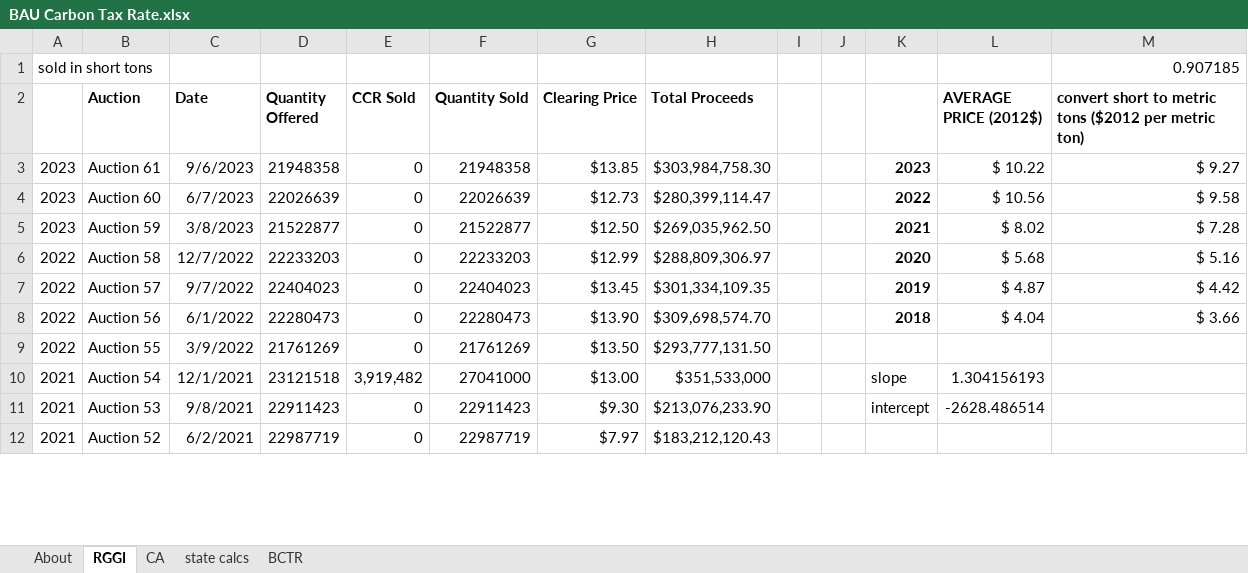
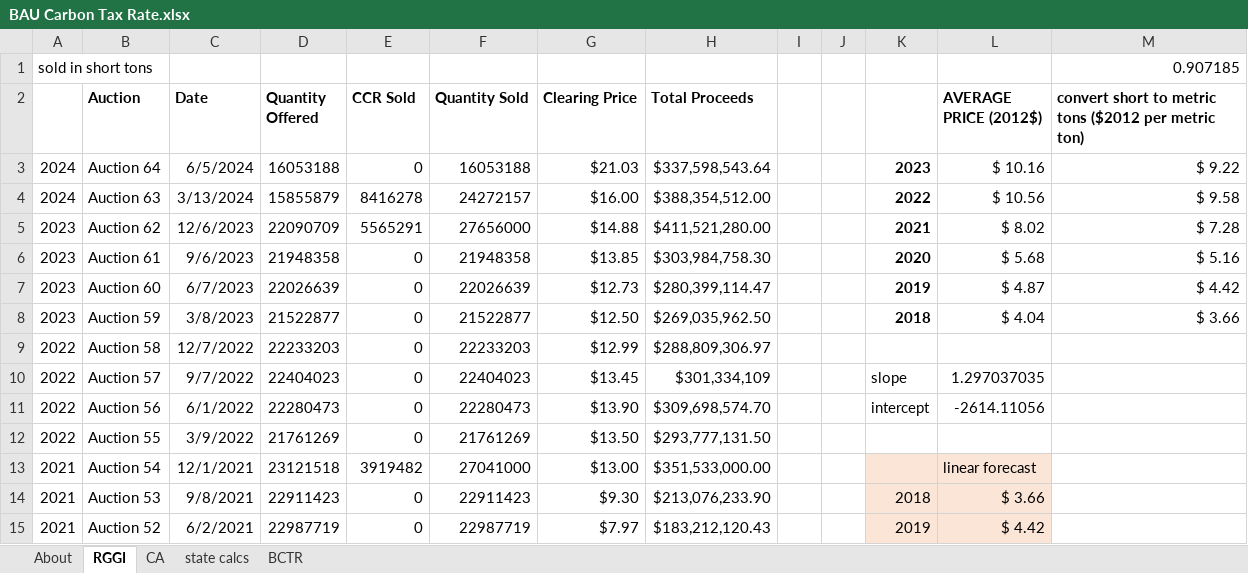
Before and after one commit to EnergyInnovation/eps-massachusetts, an Excel workbook: InputData/fuels/BCTR/BAU Carbon Tax Rate.xlsx, sheet RGGI, drawn as a sheet; only a part is shown; values as stored, in another font and other column widths than the file's, no borders; addresses are those after the commit; the diff covers the shown part only; the diff names each change by its address in the sheet, - before the commit and + after, or states it on an @@ line.

```diff
--- a/InputData/fuels/BCTR/BAU Carbon Tax Rate.xlsx (sheet RGGI)
+++ b/InputData/fuels/BCTR/BAU Carbon Tax Rate.xlsx (sheet RGGI)
+row 3: 2024 | Auction 64 | 6/5/2024 | 16053188 | 0 | 16053188 | $21.03 | $337,598,543.64 |  |  | 2023 | $ 10.16 | $ 9.22
+row 4: 2024 | Auction 63 | 3/13/2024 | 15855879 | 8416278 | 24272157 | $16.00 | $388,354,512.00 |  |  | 2022 | $ 10.56 | $ 9.58
+row 5: 2023 | Auction 62 | 12/6/2023 | 22090709 | 5565291 | 27656000 | $14.88 | $411,521,280.00 |  |  | 2021 | $ 8.02 | $ 7.28
-K6: 2023
+K6: 2020
-L6 (AVERAGE PRICE (2012$)): $ 10.22
+L6 (AVERAGE PRICE (2012$)): $ 5.68
-M6: $ 9.27
+M6: $ 5.16
-K7: 2022
+K7: 2019
-L7 (AVERAGE PRICE (2012$)): $ 10.56
+L7 (AVERAGE PRICE (2012$)): $ 4.87
-M7: $ 9.58
+M7: $ 4.42
-K8: 2021
+K8: 2018
-L8 (AVERAGE PRICE (2012$)): $ 8.02
+L8 (AVERAGE PRICE (2012$)): $ 4.04
-M8: $ 7.28
+M8: $ 3.66
-K9: 2020
+K9: (empty)
-L9 (AVERAGE PRICE (2012$)): $ 5.68
+L9 (AVERAGE PRICE (2012$)): (empty)
-M9: $ 5.16
+M9: (empty)
-H10 (Total Proceeds): $301,334,109.35
+H10 (Total Proceeds): $301,334,109
-K10: 2019
+K10: slope
-K10:K11 bold: on
+K10:K11 bold: off
-L10 (AVERAGE PRICE (2012$)): $ 4.87
+L10 (AVERAGE PRICE (2012$)): 1.297037035
-M10: $ 4.42
+M10: (empty)
-K11: 2018
+K11: intercept
-L11 (AVERAGE PRICE (2012$)): $ 4.04
+L11 (AVERAGE PRICE (2012$)): -2614.11056
-M11: $ 3.66
+M11: (empty)
-E13 (CCR Sold): 3,919,482
+E13 (CCR Sold): 3919482
-H13 (Total Proceeds): $351,533,000
+H13 (Total Proceeds): $351,533,000.00
-K13: slope
+K13: (empty)
-K13:L15 fill: none
+K13:L15 fill: #FBE5D6
-L13 (AVERAGE PRICE (2012$)): 1.304156193
+L13 (AVERAGE PRICE (2012$)): linear forecast
-K14: intercept
+K14: 2018
-L14 (AVERAGE PRICE (2012$)): -2628.486514
+L14 (AVERAGE PRICE (2012$)): $ 3.66
-K15: (empty)
+K15: 2019
-L15 (AVERAGE PRICE (2012$)): (empty)
+L15 (AVERAGE PRICE (2012$)): $ 4.42
```
Also changed, not shown: 89 edited cells and cell formats elsewhere in this sheet, sheet state calcs, sheet CA, sheet BCTR, sheet About, formulas that keep their value, charts or pictures, InputData/ctrl-settings/RACP/RPS Alternative Compliance Payment.xlsx, InputData/elec/CDRDfRCP/Cln Dsptchble Rsrc Dmnd for Rlbty Curve Param.xlsx, 23 other files.
